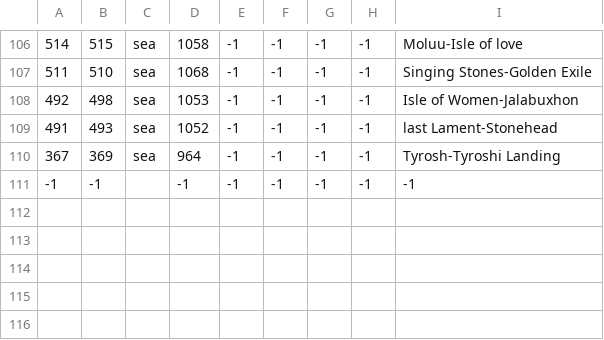
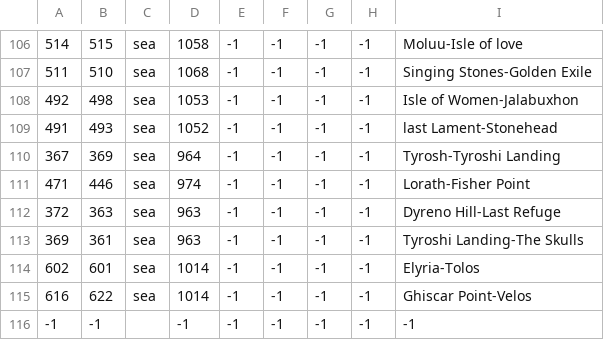
Before and after one commit to STEFFENS-GITHUB/CK2-AGOT-EDITS, a CSV file: map/adjacencies.csv, drawn as a sheet; only a part is shown, gaps mark what is left out; the diff names each change by its address in the sheet, - before the commit and + after, or states it on an @@ line.

```diff
--- a/map/adjacencies.csv
+++ b/map/adjacencies.csv
+row 111: 471 | 446 | sea | 974 | -1 | -1 | -1 | -1 | Lorath-Fisher Point
+row 112: 372 | 363 | sea | 963 | -1 | -1 | -1 | -1 | Dyreno Hill-Last Refuge
+row 113: 369 | 361 | sea | 963 | -1 | -1 | -1 | -1 | Tyroshi Landing-The Skulls
+row 114: 602 | 601 | sea | 1014 | -1 | -1 | -1 | -1 | Elyria-Tolos
+row 115: 616 | 622 | sea | 1014 | -1 | -1 | -1 | -1 | Ghiscar Point-Velos
```
Also changed, not shown: localisation/00_got_titles.csv, localisation/00_piracy.csv, 13 other files.
